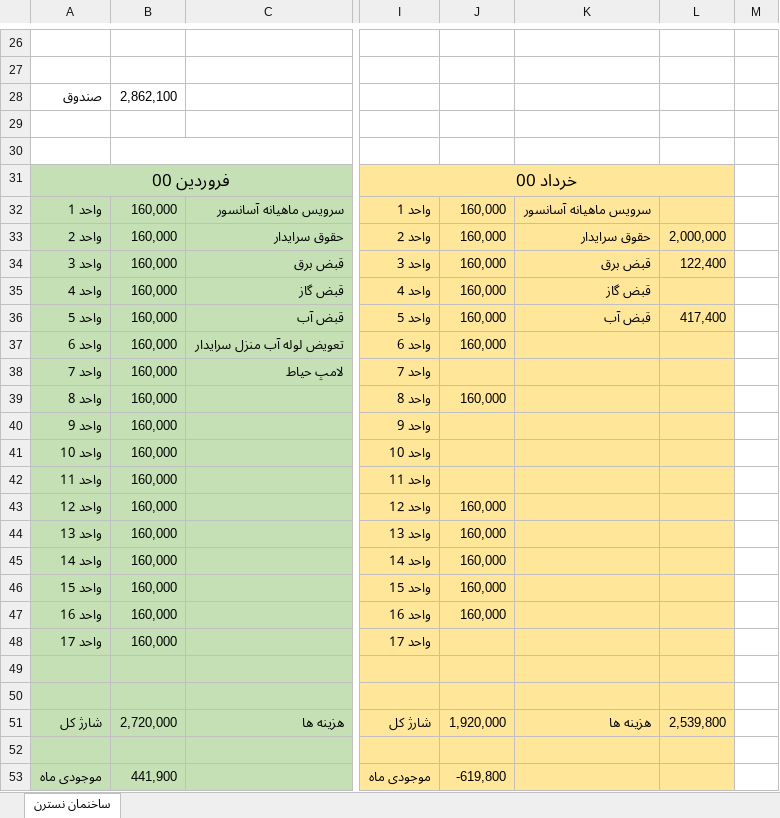
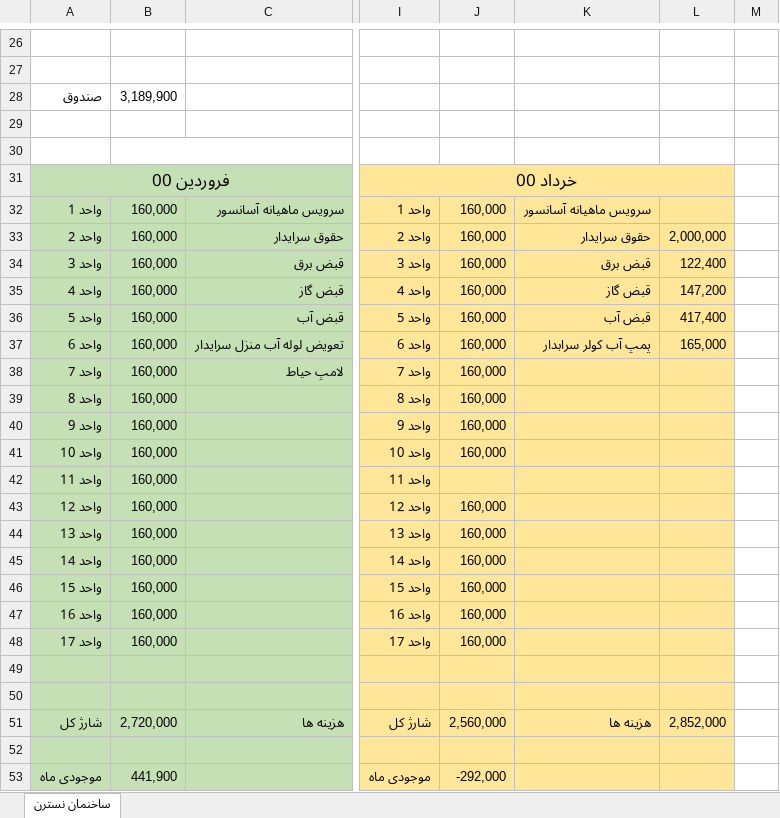
Before and after one commit to alizadeh-mohsen/Buikding-Management, an Excel workbook: Building-Management .xlsx, sheet ساخنمان نسترن, drawn as a sheet; only a part is shown, gaps mark what is left out; values as stored, in another font and other column widths than the file's, no borders; the diff names each change by its address in the sheet, - before the commit and + after, or states it on an @@ line.

Commit message:
gaz o pomp

```diff
--- a/Building-Management .xlsx (sheet ساخنمان نسترن)
+++ b/Building-Management .xlsx (sheet ساخنمان نسترن)
-B28: 2,862,100
+B28: 3,189,900
-L35: (empty)
+L35: 147,200
-K37: (empty)
+K37: پمپ آب کولر سرابدار
-L37: (empty)
+L37: 165,000
-J38: (empty)
+J38: 160,000
-J40:J41: (empty)
+J40:J41: 160,000
-J48: (empty)
+J48: 160,000
-J51: 1,920,000
+J51: 2,560,000
-L51: 2,539,800
+L51: 2,852,000
-J53: -619,800
+J53: -292,000
```
